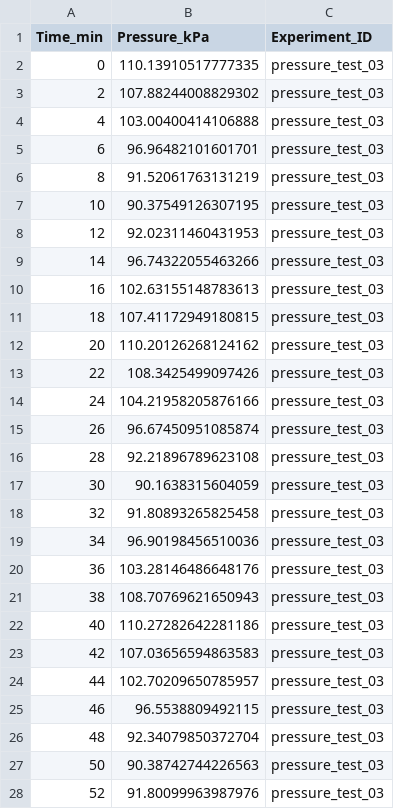
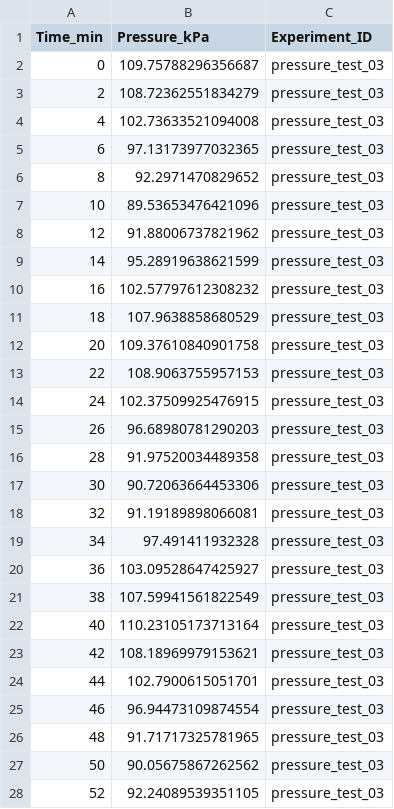
Before and after one commit to hrishikeshrt/BPHC_Python_Bootcamp, a CSV file: experiments/pressure_test_03.csv, drawn as a sheet; only a part is shown; the diff covers the shown part only.

```diff
--- a/experiments/pressure_test_03.csv
+++ b/experiments/pressure_test_03.csv
@@ -1,28 +1,28 @@
 Time_min,Pressure_kPa,Experiment_ID
-0,110.13910517777335,pressure_test_03
-2,107.88244008829302,pressure_test_03
-4,103.00400414106888,pressure_test_03
-6,96.96482101601701,pressure_test_03
-8,91.52061763131219,pressure_test_03
-10,90.37549126307195,pressure_test_03
-12,92.02311460431953,pressure_test_03
-14,96.74322055463266,pressure_test_03
-16,102.63155148783613,pressure_test_03
-18,107.41172949180815,pressure_test_03
-20,110.20126268124162,pressure_test_03
-22,108.3425499097426,pressure_test_03
-24,104.21958205876166,pressure_test_03
-26,96.67450951085874,pressure_test_03
-28,92.21896789623108,pressure_test_03
-30,90.1638315604059,pressure_test_03
-32,91.80893265825458,pressure_test_03
-34,96.90198456510036,pressure_test_03
-36,103.28146486648176,pressure_test_03
-38,108.70769621650943,pressure_test_03
-40,110.27282642281186,pressure_test_03
-42,107.03656594863583,pressure_test_03
-44,102.70209650785957,pressure_test_03
-46,96.5538809492115,pressure_test_03
-48,92.34079850372704,pressure_test_03
-50,90.38742744226563,pressure_test_03
-52,91.80099963987976,pressure_test_03
+0,109.75788296356687,pressure_test_03
+2,108.72362551834279,pressure_test_03
+4,102.73633521094008,pressure_test_03
+6,97.13173977032365,pressure_test_03
+8,92.2971470829652,pressure_test_03
+10,89.53653476421096,pressure_test_03
+12,91.88006737821962,pressure_test_03
+14,95.28919638621599,pressure_test_03
+16,102.57797612308232,pressure_test_03
+18,107.9638858680529,pressure_test_03
+20,109.37610840901758,pressure_test_03
+22,108.9063755957153,pressure_test_03
+24,102.37509925476915,pressure_test_03
+26,96.68980781290203,pressure_test_03
+28,91.97520034489358,pressure_test_03
+30,90.72063664453306,pressure_test_03
+32,91.19189898066081,pressure_test_03
+34,97.491411932328,pressure_test_03
+36,103.09528647425927,pressure_test_03
+38,107.59941561822549,pressure_test_03
+40,110.23105173713164,pressure_test_03
+42,108.18969979153621,pressure_test_03
+44,102.7900615051701,pressure_test_03
+46,96.94473109874554,pressure_test_03
+48,91.71717325781965,pressure_test_03
+50,90.05675867262562,pressure_test_03
+52,92.24089539351105,pressure_test_03
```
Also changed, not shown: 4 edited cells elsewhere in this file, engineering_test_data.csv, experiments/flow_analysis_03.csv, 10 other files.
